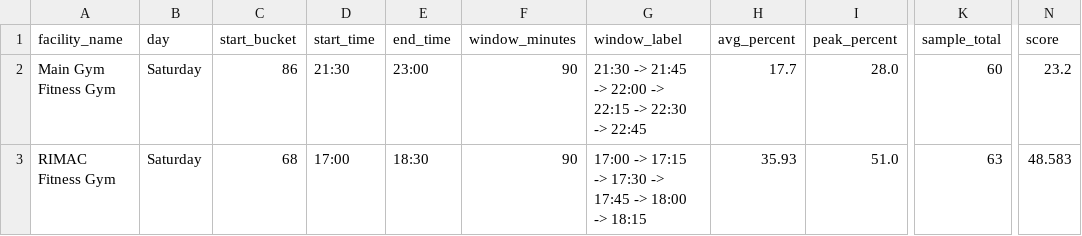
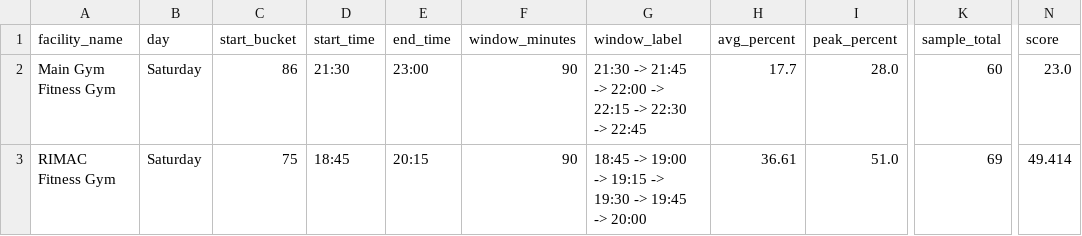
Before and after one commit to aarond67/ucsd-gym-tracker, a CSV file: next_best_windows_today.csv, drawn as a sheet; only a part is shown, gaps mark what is left out; the diff names each change by its address in the sheet, - before the commit and + after, or states it on an @@ line.

```diff
--- a/next_best_windows_today.csv
+++ b/next_best_windows_today.csv
-N2 (score): 23.2
+N2 (score): 23.0
-C3 (start_bucket): 68
+C3 (start_bucket): 75
-D3 (start_time): 17:00
+D3 (start_time): 18:45
-E3 (end_time): 18:30
+E3 (end_time): 20:15
-G3 (window_label): 17:00 -> 17:15 -> 17:30 -> 17:45 -> 18:00 -> 18:15
+G3 (window_label): 18:45 -> 19:00 -> 19:15 -> 19:30 -> 19:45 -> 20:00
-H3 (avg_percent): 35.93
+H3 (avg_percent): 36.61
-K3 (sample_total): 63
+K3 (sample_total): 69
-N3 (score): 48.583
+N3 (score): 49.414
```
Also changed, not shown: best_times_summary.csv, 5 other files.
